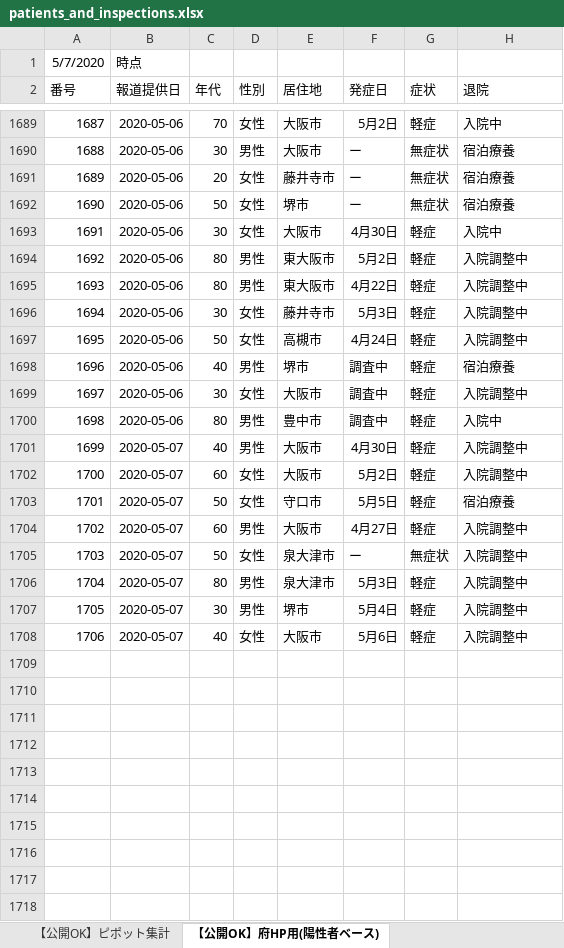
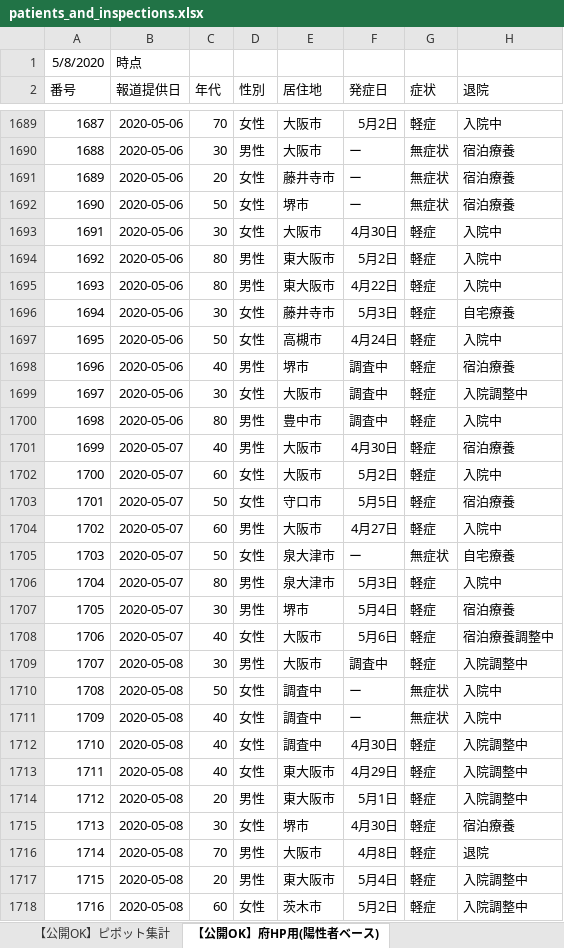
Before and after one commit to y-chan/covid19osaka-scraping, an Excel workbook: patients_and_inspections.xlsx, sheet 【公開OK】府HP用(陽性者ベース), drawn as a sheet; only a part is shown, gaps mark what is left out; values as stored, in another font and other column widths than the file's, no borders; the diff covers the shown part only; the diff names each change by its address in the sheet, - before the commit and + after, or states it on an @@ line.

```diff
--- a/patients_and_inspections.xlsx (sheet 【公開OK】府HP用(陽性者ベース))
+++ b/patients_and_inspections.xlsx (sheet 【公開OK】府HP用(陽性者ベース))
@@ column A (番号) renumbered in row 1 @@
-H1694:H1695 (退院): 入院調整中
+H1694:H1695 (退院): 入院中
-H1696 (退院): 入院調整中
+H1696 (退院): 自宅療養
-H1697 (退院): 入院調整中
+H1697 (退院): 入院中
-H1701 (退院): 入院調整中
+H1701 (退院): 宿泊療養
-H1702 (退院): 入院調整中
+H1702 (退院): 入院中
-H1704 (退院): 入院調整中
+H1704 (退院): 入院中
-H1705 (退院): 入院調整中
+H1705 (退院): 自宅療養
-H1706 (退院): 入院調整中
+H1706 (退院): 入院中
-H1707 (退院): 入院調整中
+H1707 (退院): 宿泊療養
-H1708 (退院): 入院調整中
+H1708 (退院): 宿泊療養調整中
+row 1709: 1707 | 2020-05-08 | 30 | 男性 | 大阪市 | 調査中 | 軽症 | 入院調整中
+row 1710: 1708 | 2020-05-08 | 50 | 女性 | 調査中 | ー | 無症状 | 入院中
+row 1711: 1709 | 2020-05-08 | 40 | 女性 | 調査中 | ー | 無症状 | 入院中
+row 1712: 1710 | 2020-05-08 | 40 | 女性 | 調査中 | 4月30日 | 軽症 | 入院調整中
+row 1713: 1711 | 2020-05-08 | 40 | 女性 | 東大阪市 | 4月29日 | 軽症 | 入院調整中
+row 1714: 1712 | 2020-05-08 | 20 | 男性 | 東大阪市 | 5月1日 | 軽症 | 入院調整中
+row 1715: 1713 | 2020-05-08 | 30 | 女性 | 堺市 | 4月30日 | 軽症 | 宿泊療養
+row 1716: 1714 | 2020-05-08 | 70 | 男性 | 大阪市 | 4月8日 | 軽症 | 退院
+row 1717: 1715 | 2020-05-08 | 20 | 男性 | 東大阪市 | 5月4日 | 軽症 | 入院調整中
+row 1718: 1716 | 2020-05-08 | 60 | 女性 | 茨木市 | 5月2日 | 軽症 | 入院調整中
```
Also changed, not shown: 3 added rows, 3 removed rows and 102 edited cells elsewhere in this sheet, sheet 【公開OK】コロナサイト用（日付ベース）, sheet 【公開OK】ピポット集計, 1 other file.
